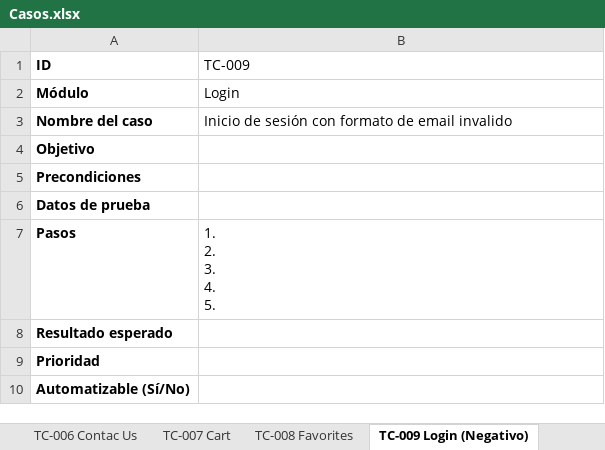
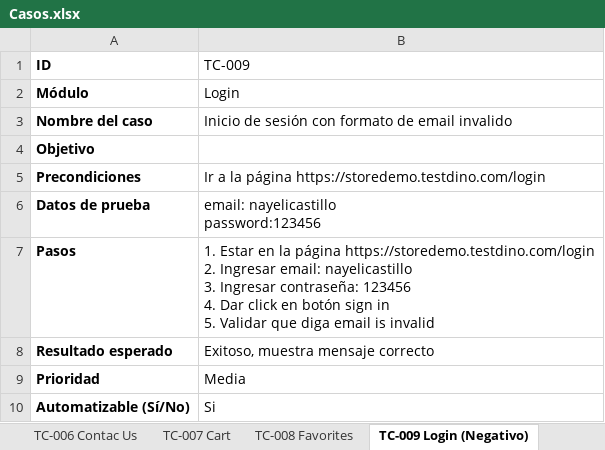
Before and after one commit to NCastillo04/Proyecto-Final, an Excel workbook: Casos.xlsx, sheet TC-009 Login (Negativo), drawn as a sheet; values as stored, in another font and other column widths than the file's, no borders; ↵ is a line break in a cell; the diff names each change by its address in the sheet, - before the commit and + after, or states it on an @@ line.

```diff
--- a/Casos.xlsx (sheet TC-009 Login (Negativo))
+++ b/Casos.xlsx (sheet TC-009 Login (Negativo))
-B5 (TC-009): (empty)
+B5 (TC-009): Ir a la página https://storedemo.testdino.com/login
-B6 (TC-009): (empty)
+B6 (TC-009): email: nayelicastillo ↵ password:123456
-B7 (TC-009): 1. ↵ 2. ↵ 3. ↵ 4. ↵ 5.
+B7 (TC-009): 1. Estar en la página https://storedemo.testdino.com/login ↵ 2. Ingresar email: nayelicastillo ↵ 3. Ingresar contraseña: 123456 ↵ 4. Dar click en botón sign in ↵ 5. Validar que diga email is invalid
-B8 (TC-009): (empty)
+B8 (TC-009): Exitoso, muestra mensaje correcto
-B9 (TC-009): (empty)
+B9 (TC-009): Media
-B10 (TC-009): (empty)
+B10 (TC-009): Si
```
Also changed, not shown: sheet TC-008 Favorites, sheet TC-013 Favorite (Negative), sheet TC-010 Home (Negativo), sheet TC-011 Contact Us (Negativo), sheet TC-012 Productos (Negativo).
